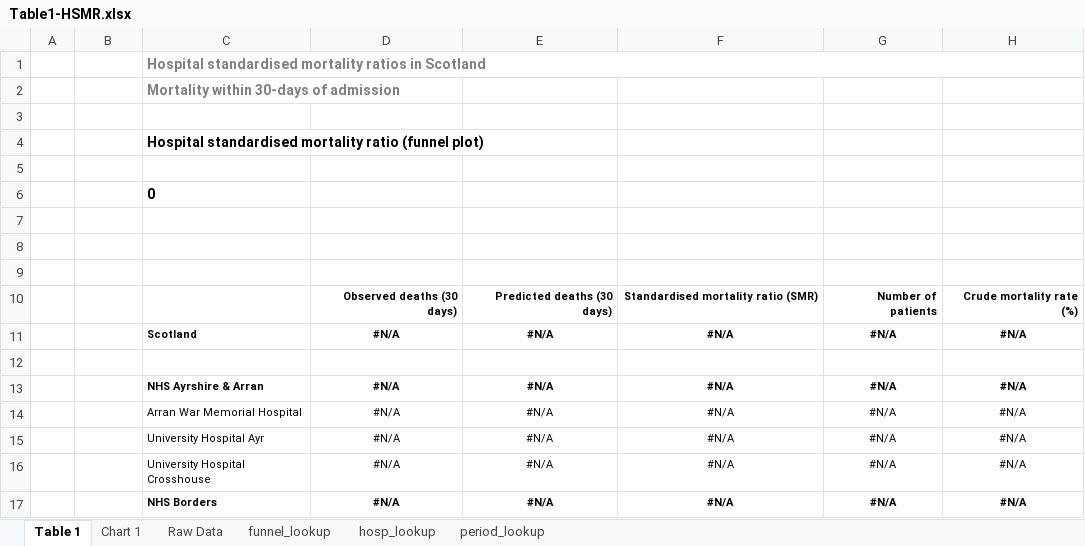
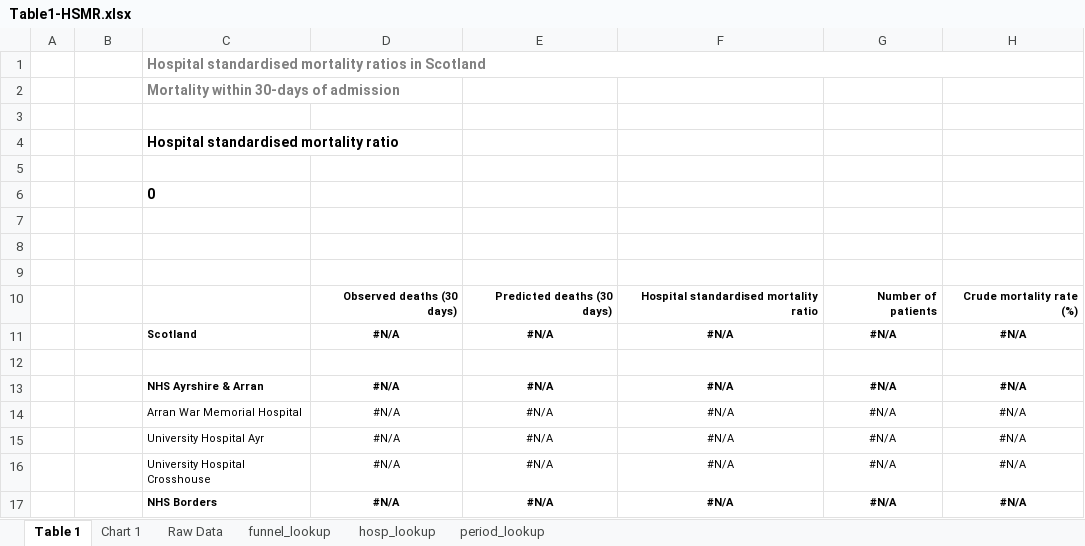
Before and after one commit to Public-Health-Scotland/hsmr, an Excel workbook: reference_files/Table1-HSMR.xlsx, sheet Table 1, drawn as a sheet; only a part is shown; values as stored, in another font and other column widths than the file's, no borders; the diff names each change by its address in the sheet, - before the commit and + after, or states it on an @@ line.

Commit message:
Update Table 1 template
Match chart formatting in report more closely
Use HSMR instead of SMR in table

```diff
--- a/reference_files/Table1-HSMR.xlsx (sheet Table 1)
+++ b/reference_files/Table1-HSMR.xlsx (sheet Table 1)
-C4: Hospital standardised mortality ratio (funnel plot)
+C4: Hospital standardised mortality ratio
-F10: Standardised mortality ratio (SMR)
+F10: Hospital standardised mortality ratio
```
Also changed, not shown: sheet funnel_lookup, sheet Chart 1, charts or pictures.
